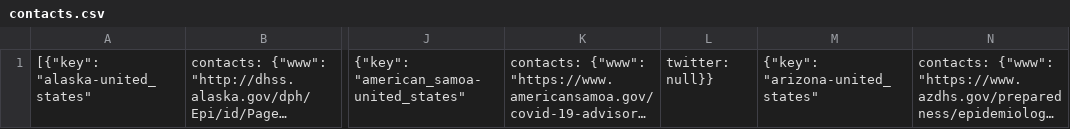
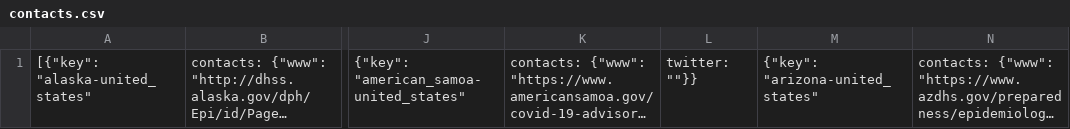
Before and after one commit to jcampos8782/COVID19-API, a CSV file: data/meta/contacts.csv, drawn as a sheet; only a part is shown, gaps mark what is left out; long unchanged cells end in …; the diff names each change by its address in the sheet, - before the commit and + after, or states it on an @@ line.

```diff
--- a/data/meta/contacts.csv
+++ b/data/meta/contacts.csv
-L1: twitter: null}}
+L1: twitter: ""}}
```
Also changed, not shown: data/downloads/github/CSSEGISandData/deaths_global.csv, data/downloads/rt.live/data.csv, 16 other files.
